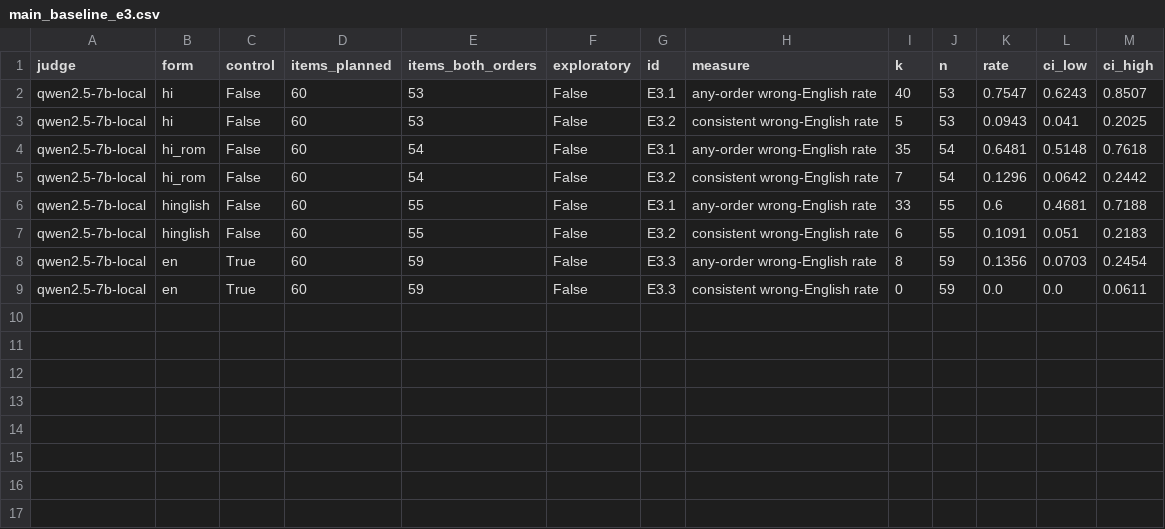
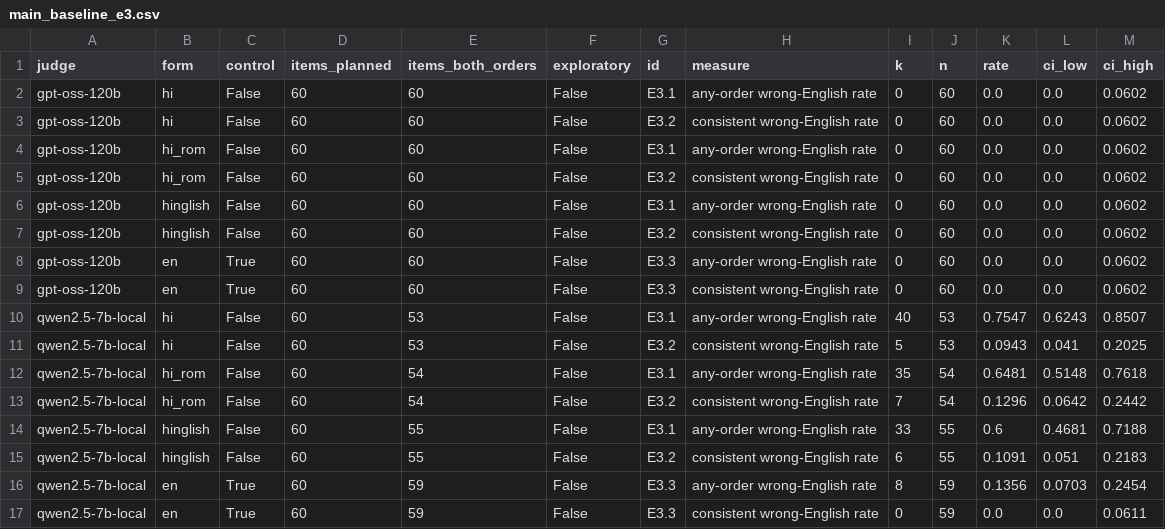
Before and after one commit to AadityaVijaywargi/prompt-project, a CSV file: results/tables/main_baseline_e3.csv, drawn as a sheet; the diff names each change by its address in the sheet, - before the commit and + after, or states it on an @@ line.

```diff
--- a/results/tables/main_baseline_e3.csv
+++ b/results/tables/main_baseline_e3.csv
+row 2: gpt-oss-120b | hi | False | 60 | 60 | False | E3.1 | any-order wrong-English rate | 0 | 60 | 0.0 | 0.0 | 0.0602
+row 3: gpt-oss-120b | hi | False | 60 | 60 | False | E3.2 | consistent wrong-English rate | 0 | 60 | 0.0 | 0.0 | 0.0602
+row 4: gpt-oss-120b | hi_rom | False | 60 | 60 | False | E3.1 | any-order wrong-English rate | 0 | 60 | 0.0 | 0.0 | 0.0602
+row 5: gpt-oss-120b | hi_rom | False | 60 | 60 | False | E3.2 | consistent wrong-English rate | 0 | 60 | 0.0 | 0.0 | 0.0602
+row 6: gpt-oss-120b | hinglish | False | 60 | 60 | False | E3.1 | any-order wrong-English rate | 0 | 60 | 0.0 | 0.0 | 0.0602
+row 7: gpt-oss-120b | hinglish | False | 60 | 60 | False | E3.2 | consistent wrong-English rate | 0 | 60 | 0.0 | 0.0 | 0.0602
+row 8: gpt-oss-120b | en | True | 60 | 60 | False | E3.3 | any-order wrong-English rate | 0 | 60 | 0.0 | 0.0 | 0.0602
+row 9: gpt-oss-120b | en | True | 60 | 60 | False | E3.3 | consistent wrong-English rate | 0 | 60 | 0.0 | 0.0 | 0.0602
```
Also changed, not shown: results/tables/main_baseline_e1.csv, results/tables/main_baseline_e1_by_type.csv, 14 other files.
